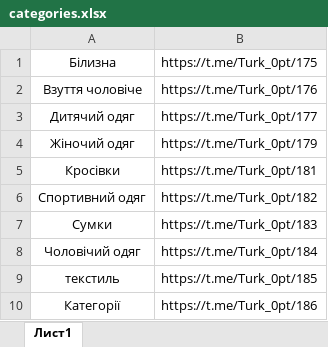
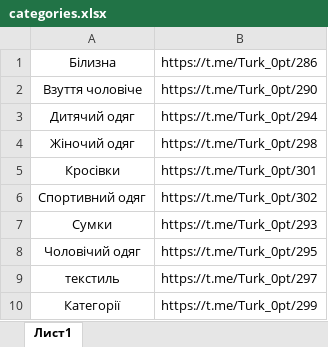
Before and after one commit to elaiviaien/seller_bot, an Excel workbook: categories.xlsx, sheet Лист1, drawn as a sheet; values as stored, in another font and other column widths than the file's, no borders; the diff names each change by its address in the sheet, - before the commit and + after, or states it on an @@ line.

```diff
--- a/categories.xlsx (sheet Лист1)
+++ b/categories.xlsx (sheet Лист1)
-B1: https://t.me/Turk_0pt/175
+B1: https://t.me/Turk_0pt/286
-B2: https://t.me/Turk_0pt/176
+B2: https://t.me/Turk_0pt/290
-B3: https://t.me/Turk_0pt/177
+B3: https://t.me/Turk_0pt/294
-B4: https://t.me/Turk_0pt/179
+B4: https://t.me/Turk_0pt/298
-B5: https://t.me/Turk_0pt/181
+B5: https://t.me/Turk_0pt/301
-B6: https://t.me/Turk_0pt/182
+B6: https://t.me/Turk_0pt/302
-B7: https://t.me/Turk_0pt/183
+B7: https://t.me/Turk_0pt/293
-B8: https://t.me/Turk_0pt/184
+B8: https://t.me/Turk_0pt/295
-B9: https://t.me/Turk_0pt/185
+B9: https://t.me/Turk_0pt/297
-B10: https://t.me/Turk_0pt/186
+B10: https://t.me/Turk_0pt/299
```
Also changed, not shown: list.xlsx, 7 other files.
